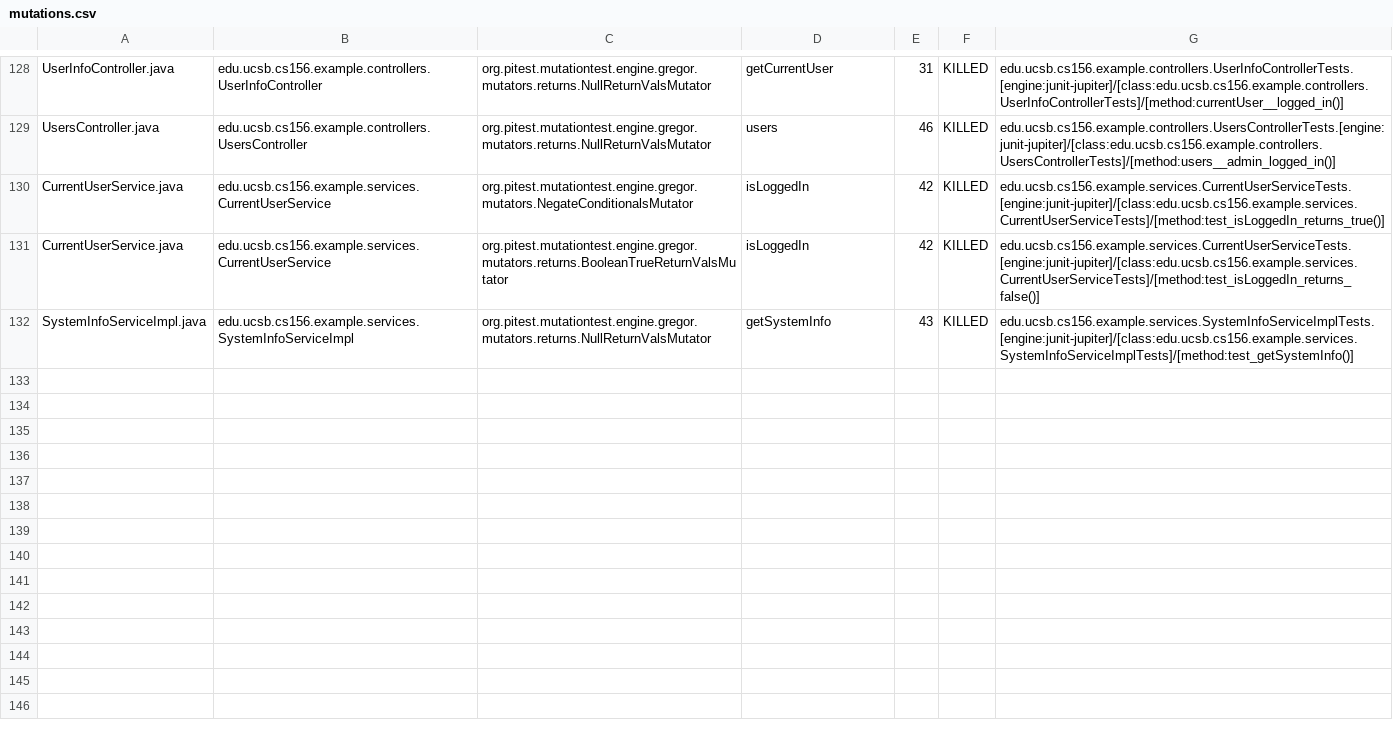
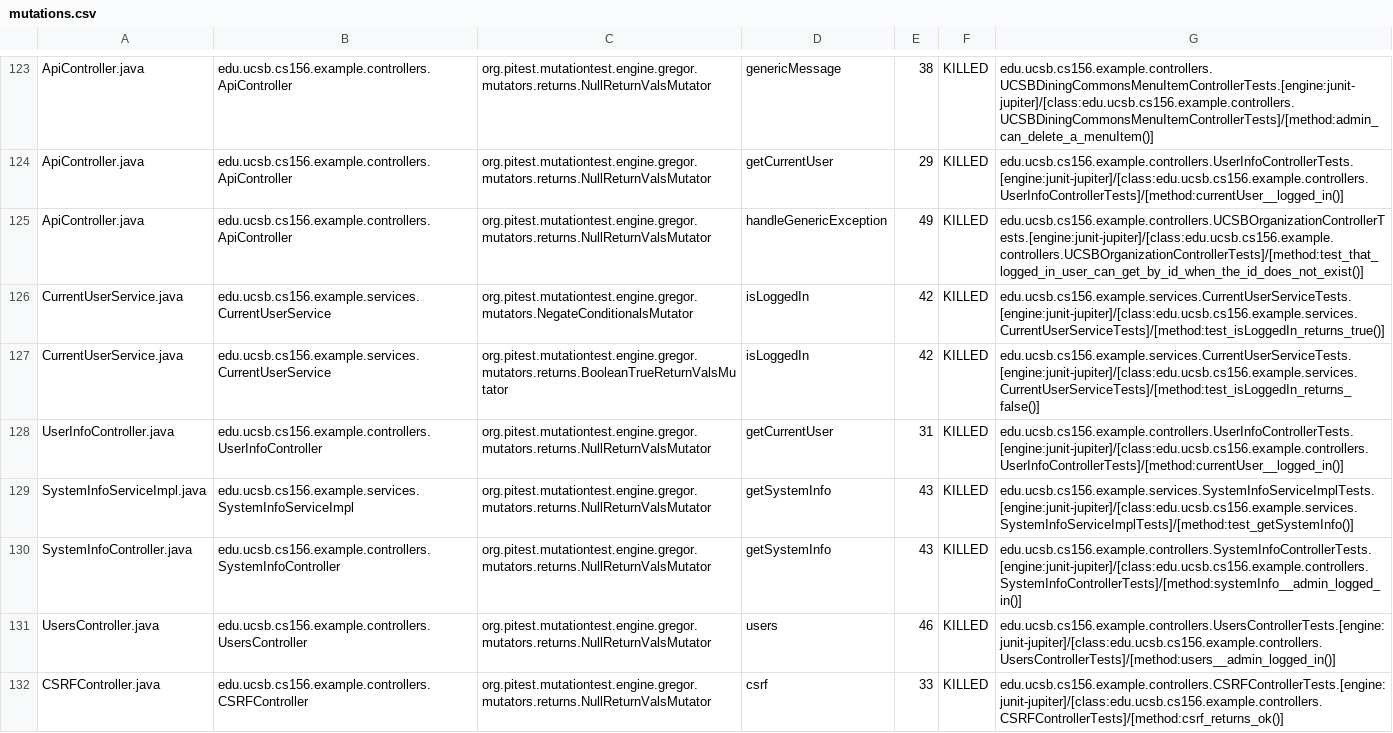
Before and after one commit to ucsb-cs156-f24/team02-f24-01, a CSV file: prs/69/pitest/mutations.csv, drawn as a sheet; only a part is shown, gaps mark what is left out; addresses are those after the commit; the diff covers the shown part only; the diff names each change by its address in the sheet, - before the commit and + after, or states it on an @@ line.

Commit message:
Deploying to gh-pages from @ ucsb-cs156-f24/team02-f24-01@868d7061dfffdf28dbe33f5f8022fc36e9a92e16 🚀

```diff
--- a/prs/69/pitest/mutations.csv
+++ b/prs/69/pitest/mutations.csv
-A123: UserInfoController.java
+A123: ApiController.java
-B123: edu.ucsb.cs156.example.controllers.UserInfoController
+B123: edu.ucsb.cs156.example.controllers.ApiController
-D123: getCurrentUser
+D123: genericMessage
-E123: 31
+E123: 38
-G123: edu.ucsb.cs156.example.controllers.UserInfoControllerTests.[engine:junit-jupiter]/[class:edu.ucsb.cs156.example.controllers.UserInfoControllerTests]/[method:currentUser__logged_in()]
+G123: edu.ucsb.cs156.example.controllers.UCSBDiningCommonsMenuItemControllerTests.[engine:junit-jupiter]/[class:edu.ucsb.cs156.example.controllers.UCSBDiningCommonsMenuItemControllerTests]/[method:admin_can_delete_a_menuItem()]
@@ row 2 moved to row 124: ApiController.java @@
-A125: UsersController.java
+A125: ApiController.java
-B125: edu.ucsb.cs156.example.controllers.UsersController
+B125: edu.ucsb.cs156.example.controllers.ApiController
-D125: users
+D125: handleGenericException
-E125: 46
+E125: 49
-G125: edu.ucsb.cs156.example.controllers.UsersControllerTests.[engine:junit-jupiter]/[class:edu.ucsb.cs156.example.controllers.UsersControllerTests]/[method:users__admin_logged_in()]
+G125: edu.ucsb.cs156.example.controllers.UCSBOrganizationControllerTests.[engine:junit-jupiter]/[class:edu.ucsb.cs156.example.controllers.UCSBOrganizationControllerTests]/[method:test_that_logged_in_user_can_get_by_id_when_the_id_does_not_exist()]
+row 128: UserInfoController.java | edu.ucsb.cs156.example.controllers.UserInfoController | org.pitest.mutationtest.engine.gregor.mutators.returns.NullReturnValsMutator | getCurrentUser | 31 | KILLED | edu.ucsb.cs156.example.controllers.UserInfoControllerTests.[engine:junit-jupiter]/[class:edu.ucsb.cs156.example.controllers.UserInfoControllerTests]/[method:currentUser__logged_in()]
@@ row 58 moved to row 130: SystemInfoController.java @@
+row 131: UsersController.java | edu.ucsb.cs156.example.controllers.UsersController | org.pitest.mutationtest.engine.gregor.mutators.returns.NullReturnValsMutator | users | 46 | KILLED | edu.ucsb.cs156.example.controllers.UsersControllerTests.[engine:junit-jupiter]/[class:edu.ucsb.cs156.example.controllers.UsersControllerTests]/[method:users__admin_logged_in()]
@@ row 4 moved to row 132: CSRFController.java @@
```
Also changed, not shown: 2 removed rows and 83 moved rows elsewhere in this file, 15 other files.
